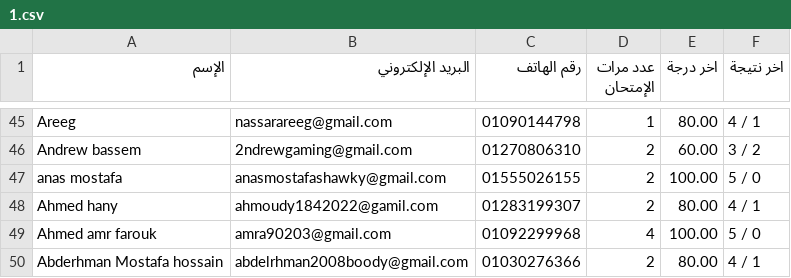
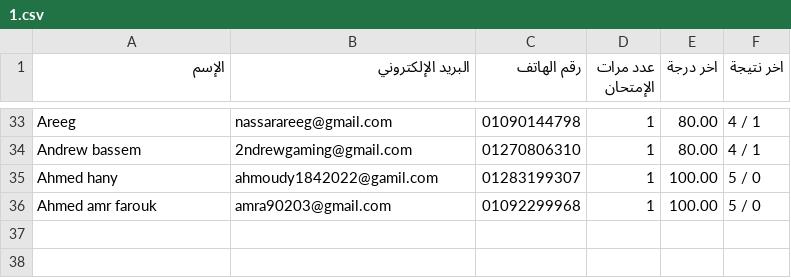
Before and after one commit to Harvovich/Marks-csv, a CSV file: 1.csv, drawn as a sheet; only a part is shown, gaps mark what is left out; the diff covers the shown part only.

```diff
--- a/1.csv
+++ b/1.csv
@@ -45,6 +33,4 @@
 "Areeg","nassarareeg@gmail.com","01090144798","1","80.00","4 / 1"
-"Andrew bassem","2ndrewgaming@gmail.com","01270806310","2","60.00","3 / 2"
-"anas mostafa","anasmostafashawky@gmail.com","01555026155","2","100.00","5 / 0"
-"Ahmed hany","ahmoudy1842022@gamil.com","01283199307","2","80.00","4 / 1"
-"Ahmed amr farouk","amra90203@gmail.com","01092299968","4","100.00","5 / 0"
-"Abderhman Mostafa hossain","abdelrhman2008boody@gmail.com","01030276366","2","80.00","4 / 1"
+"Andrew bassem","2ndrewgaming@gmail.com","01270806310","1","80.00","4 / 1"
+"Ahmed hany","ahmoudy1842022@gamil.com","01283199307","1","100.00","5 / 0"
+"Ahmed amr farouk","amra90203@gmail.com","01092299968","1","100.00","5 / 0"
```
Also changed, not shown: 2 added rows, 14 removed rows and 46 edited cells elsewhere in this file.
